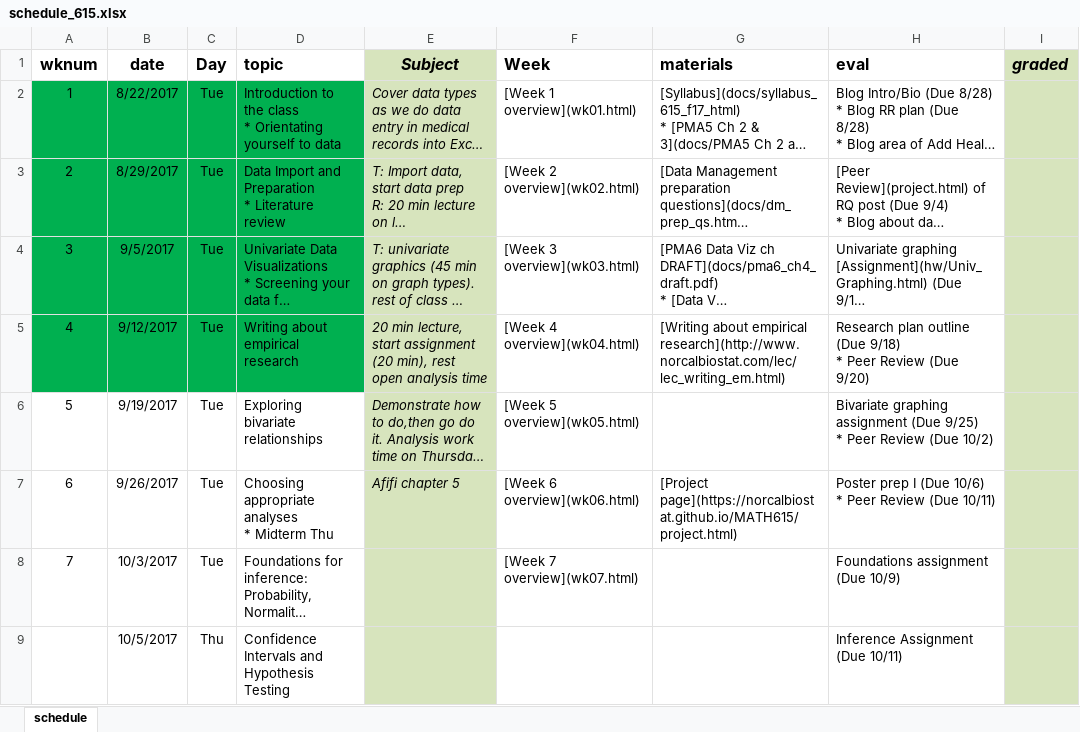
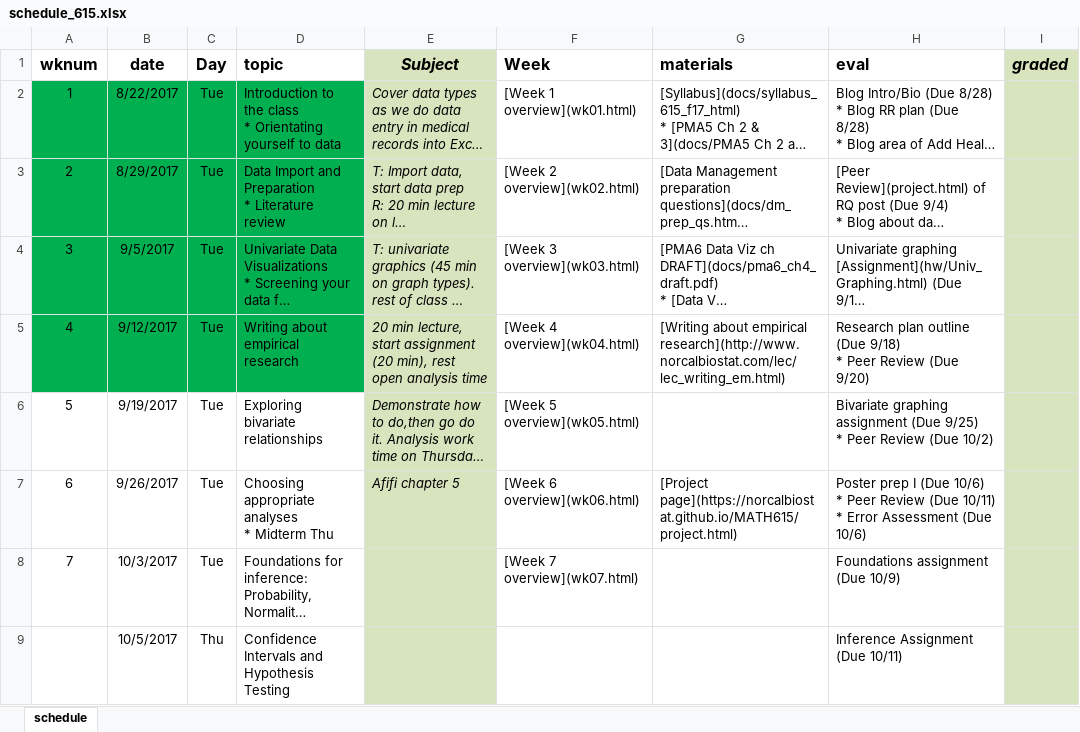
Before and after one commit to norcalbiostat/MATH615_F19_old, an Excel workbook: schedule_615.xlsx, sheet schedule, drawn as a sheet; only a part is shown; long unchanged cells end in …; values as stored, in another font and other column widths than the file's, no borders; ↵ is a line break in a cell; the diff names each change by its address in the sheet, - before the commit and + after, or states it on an @@ line.

Commit message:
update index and schedule

```diff
--- a/schedule_615.xlsx (sheet schedule)
+++ b/schedule_615.xlsx (sheet schedule)
-H7 (eval): …(Due 10/11)
+H7 (eval): …(Due 10/11) ↵ * Error Assessment (Due 10/6)
```
Also changed, not shown: 4 other files.
